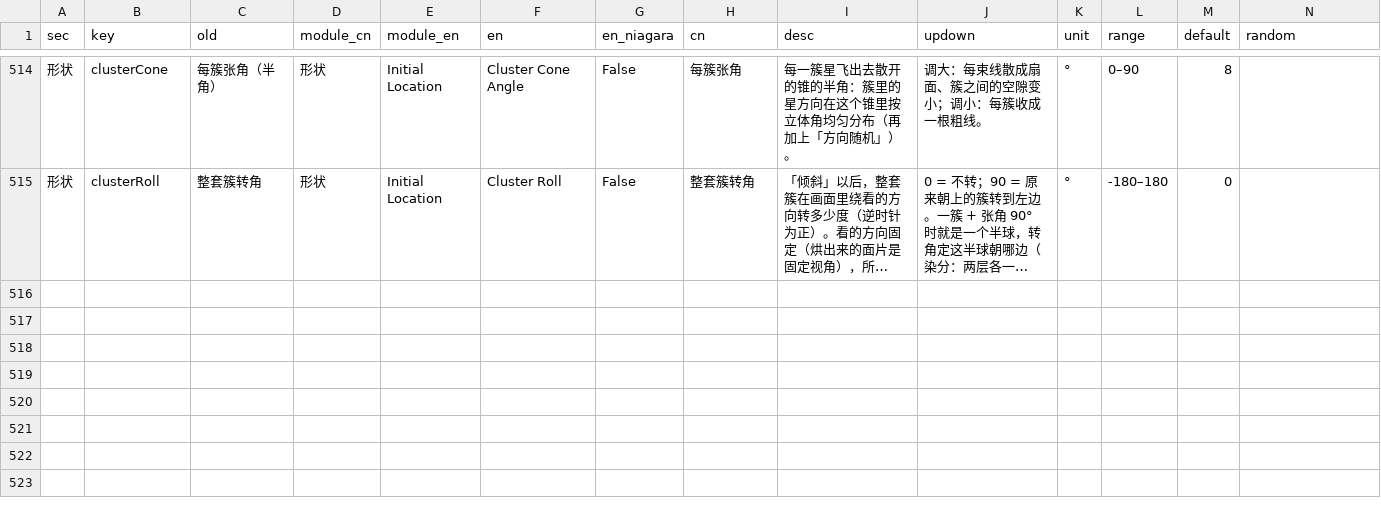
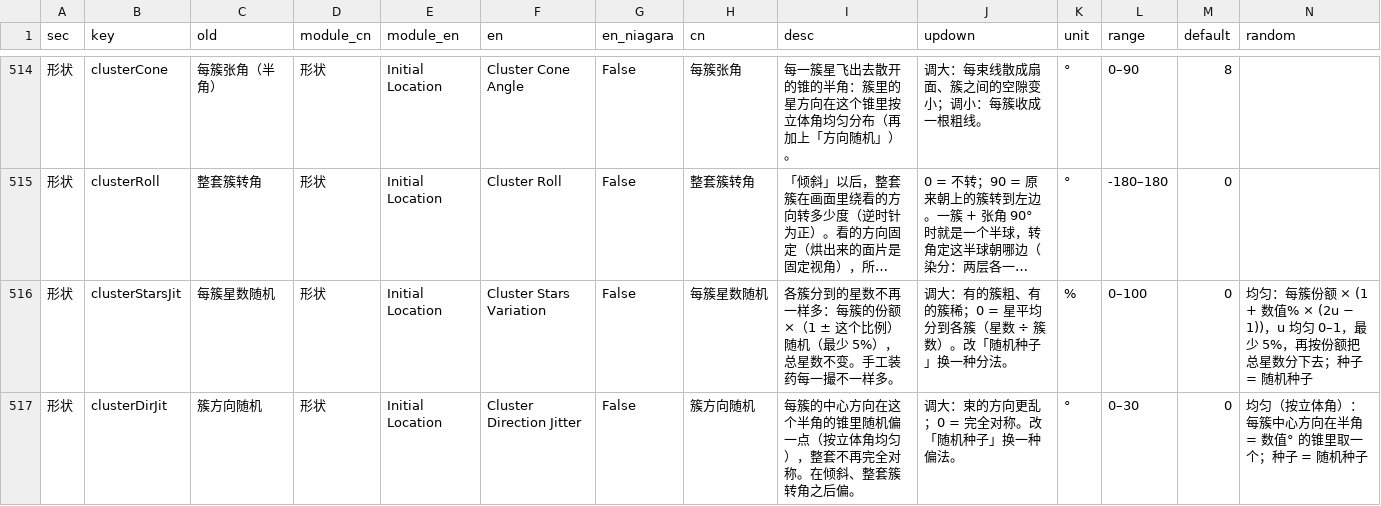
Before and after one commit to loccmaiii-lang/FireWorksLab, a CSV file: analysis/命名/参数名称表.csv, drawn as a sheet; only a part is shown, gaps mark what is left out; long unchanged cells end in …; rows hold the shown columns only; the diff names each change by its address in the sheet, - before the commit and + after, or states it on an @@ line.

```diff
--- a/analysis/命名/参数名称表.csv
+++ b/analysis/命名/参数名称表.csv
+row 516: 形状 | clusterStarsJit | 每簇星数随机 | 形状 | Initial Location | Cluster Stars Variation | False | 每簇星数随机 | 各簇分到的星数不再一样多：每簇的份额 ×（1 ± 这个比例）随机（最少 5%），总星数不变。手工装药每一撮不一样多。 | 调大：有的簇粗、有的簇稀；0 = 星平均分到各簇（星数 ÷ 簇数）。改「随机种子」换一种分法。 | % | 0–100 | 0 | 均匀：每簇份额 × (1 + 数值% × (2u − 1))，u 均匀 0–1，最少 5%，再按份额把总星数分下去；种子 = 随机种子
+row 517: 形状 | clusterDirJit | 簇方向随机 | 形状 | Initial Location | Cluster Direction Jitter | False | 簇方向随机 | 每簇的中心方向在这个半角的锥里随机偏一点（按立体角均匀），整套不再完全对称。在倾斜、整套簇转角之后偏。 | 调大：束的方向更乱；0 = 完全对称。改「随机种子」换一种偏法。 | ° | 0–30 | 0 | 均匀（按立体角）：每簇中心方向在半角 = 数值° 的锥里取一个；种子 = 随机种子
```
Also changed, not shown: 16 other files.
